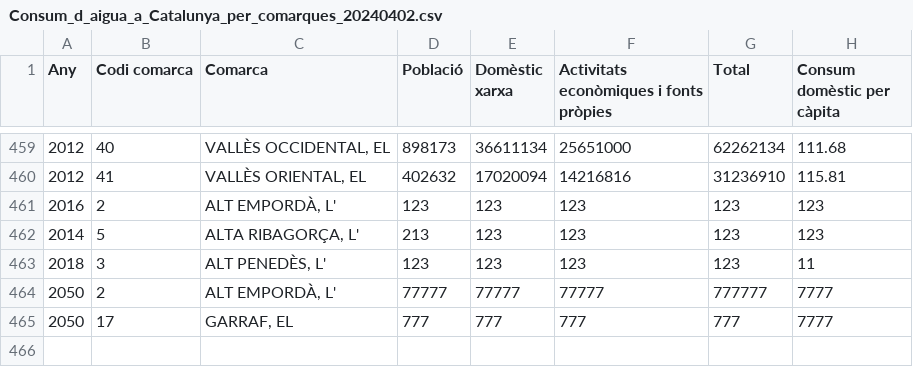
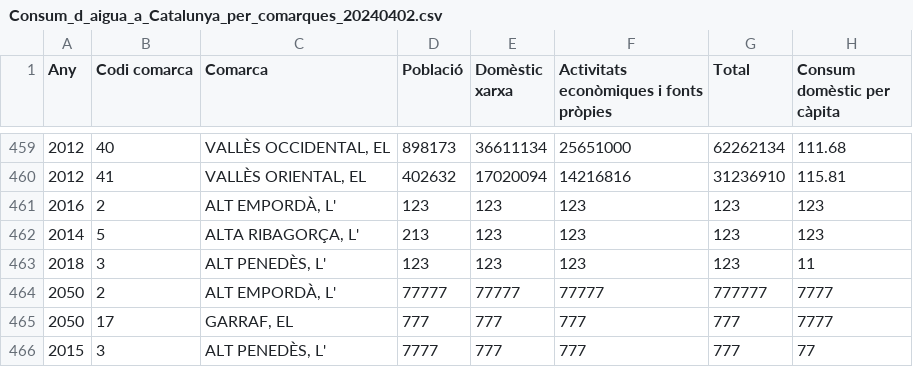
Before and after one commit to DavidSanzMajolero/M03.UF5.AC34, a CSV file: Consum_d_aigua_a_Catalunya_per_comarques_20240402.csv, drawn as a sheet; only a part is shown, gaps mark what is left out; the diff names each change by its address in the sheet, - before the commit and + after, or states it on an @@ line.

```diff
--- a/Consum_d_aigua_a_Catalunya_per_comarques_20240402.csv
+++ b/Consum_d_aigua_a_Catalunya_per_comarques_20240402.csv
+row 466: 2015 | 3 | ALT PENEDÈS, L' | 7777 | 777 | 777 | 777 | 77
```
Also changed, not shown: 1 other file.
